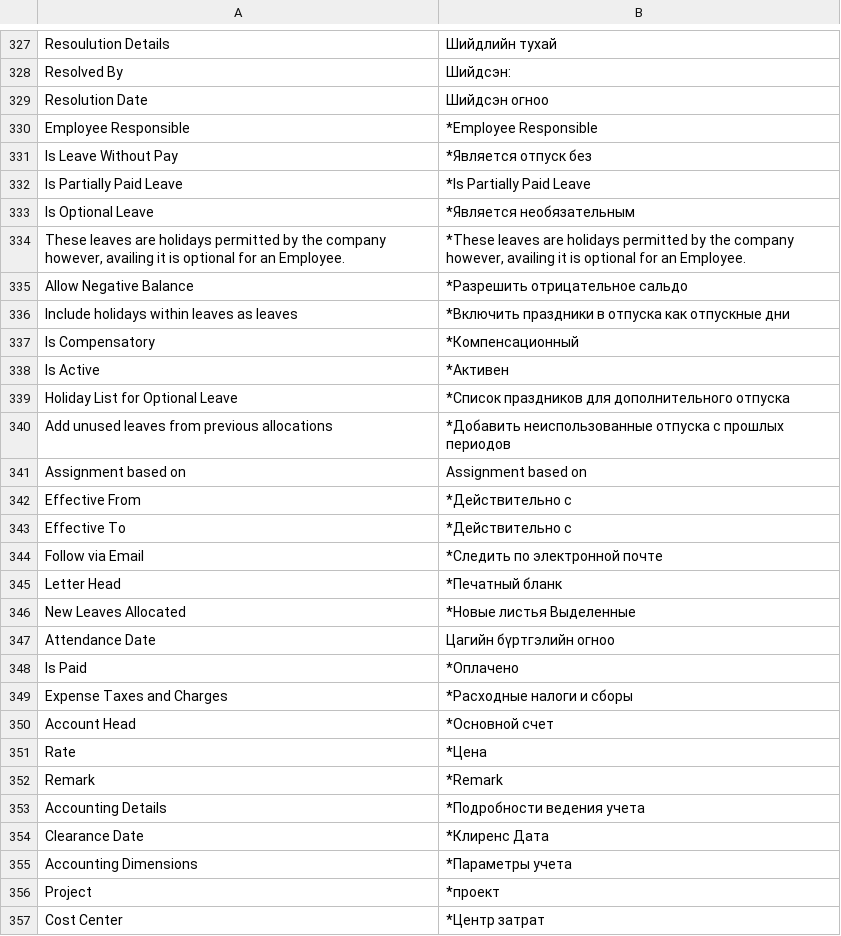
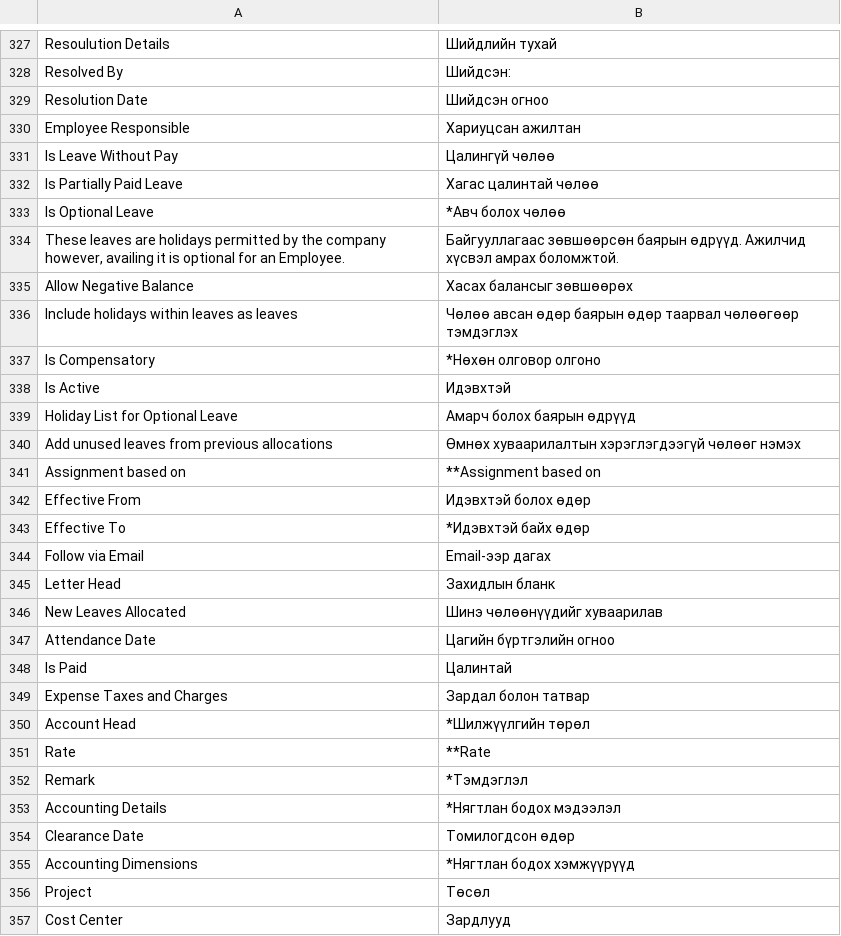
Before and after one commit to zaya24095/ERP_Frappe_MN, a CSV file: erpnext/mn.csv, drawn as a sheet; only a part is shown, gaps mark what is left out; the diff covers the shown part only.

```diff
--- a/erpnext/mn.csv
+++ b/erpnext/mn.csv
@@ -329,29 +329,29 @@ Resolved By,Шийдсэн:,
 Resolution Date,Шийдсэн огноо,
-Employee Responsible,*Employee Responsible,
-Is Leave Without Pay,*Является отпуск без,
-Is Partially Paid Leave,*Is Partially Paid Leave,
-Is Optional Leave,*Является необязательным,
-"These leaves are holidays permitted by the company however, availing it is optional for an Employee.","*These leaves are holidays permitted by the company however, availing it is optional for an Employee.",
-Allow Negative Balance,*Разрешить отрицательное сальдо,
-Include holidays within leaves as leaves,*Включить праздники в отпуска как отпускные дни,
-Is Compensatory,*Компенсационный,
-Is Active,*Активен,
-Holiday List for Optional Leave,*Список праздников для дополнительного отпуска,
-Add unused leaves from previous allocations,*Добавить неиспользованные отпуска с прошлых периодов,
-Assignment based on,Assignment based on,
-Effective From,*Действительно с,
-Effective To,*Действительно с,
-Follow via Email,*Следить по электронной почте,
-Letter Head,*Печатный бланк,
-New Leaves Allocated,*Новые листья Выделенные,
+Employee Responsible,Хариуцсан ажилтан,
+Is Leave Without Pay,Цалингүй чөлөө,
+Is Partially Paid Leave,Хагас цалинтай чөлөө,
+Is Optional Leave,*Авч болох чөлөө,
+"These leaves are holidays permitted by the company however, availing it is optional for an Employee.","Байгууллагаас зөвшөөрсөн баярын өдрүүд. Ажилчид хүсвэл амрах боломжтой.",
+Allow Negative Balance,Хасах балансыг зөвшөөрөх,
+Include holidays within leaves as leaves,Чөлөө авсан өдөр баярын өдөр таарвал чөлөөгөөр тэмдэглэх,
+Is Compensatory,*Нөхөн олговор олгоно,
+Is Active,Идэвхтэй,
+Holiday List for Optional Leave,Амарч болох баярын өдрүүд,
+Add unused leaves from previous allocations,Өмнөх хуваарилалтын хэрэглэгдээгүй чөлөөг нэмэх,
+Assignment based on,**Assignment based on,
+Effective From,Идэвхтэй болох өдөр,
+Effective To,*Идэвхтэй байх өдөр,
+Follow via Email,Email-ээр дагах,
+Letter Head,Захидлын бланк,
+New Leaves Allocated,Шинэ чөлөөнүүдийг хуваарилав,
 Attendance Date,Цагийн бүртгэлийн огноо,
-Is Paid,*Оплачено,
-Expense Taxes and Charges,*Расходные налоги и сборы,
-Account Head,*Основной счет,
-Rate,*Цена,
-Remark,*Remark,
-Accounting Details,*Подробности ведения учета,
-Clearance Date,*Клиренс Дата,
-Accounting Dimensions,*Параметры учета,
-Project,*проект,
-Cost Center,*Центр затрат,
+Is Paid,Цалинтай,
+Expense Taxes and Charges,Зардал болон татвар,
+Account Head,*Шилжүүлгийн төрөл,
+Rate,**Rate,
+Remark,*Тэмдэглэл,
+Accounting Details,*Нягтлан бодох мэдээлэл,
+Clearance Date,Томилогдсон өдөр,
+Accounting Dimensions,*Нягтлан бодох хэмжүүрүүд,
+Project,Төсөл,
+Cost Center,Зардлууд,
```
Also changed, not shown: 115 edited cells elsewhere in this file.
